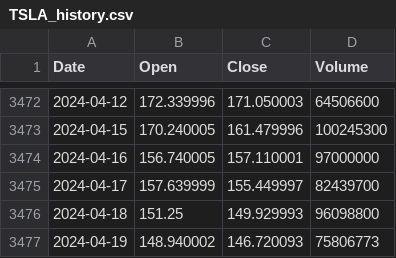
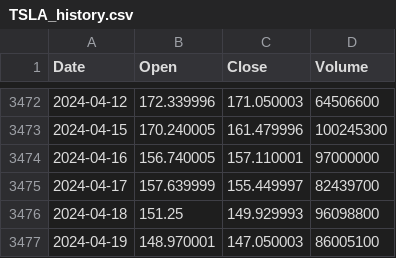
Before and after one commit to fisand08/stock_monitor, a CSV file: stock_data/TSLA_history.csv, drawn as a sheet; only a part is shown, gaps mark what is left out.

```diff
--- a/stock_data/TSLA_history.csv
+++ b/stock_data/TSLA_history.csv
@@ -3476,2 +3476,2 @@ Date,Open,Close,Volume
 2024-04-18,151.25,149.929993,96098800
-2024-04-19,148.940002,146.720093,75806773
+2024-04-19,148.970001,147.050003,86005100
```
Also changed, not shown: stock_data/NVS_history.csv, stock_data/ROG.SW_history.csv, 23 other files.
